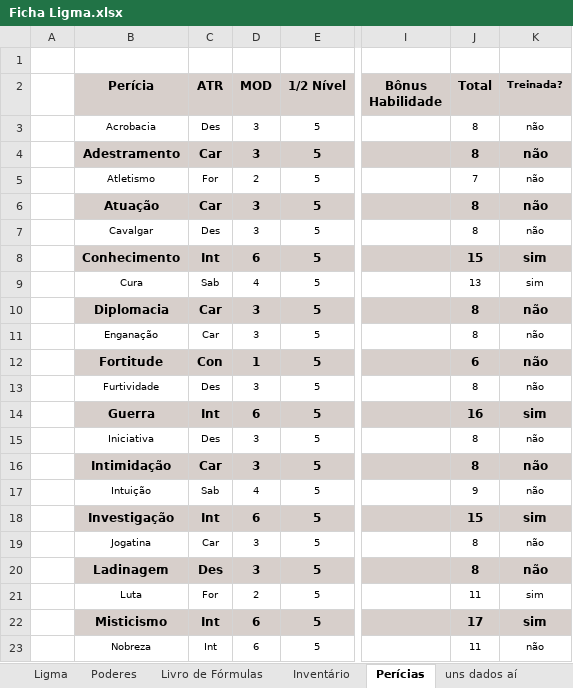
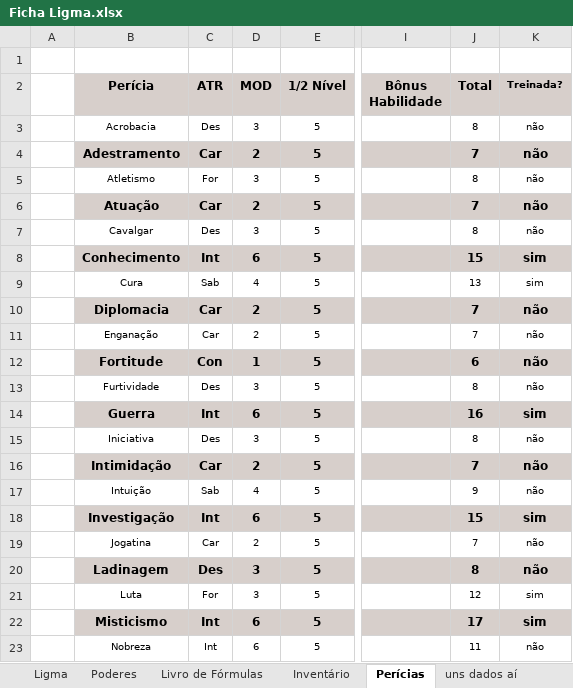
Before and after one commit to Dopanimekun/RPG, an Excel workbook: Fichas/Culto de Nidhogg/Ficha Ligma.xlsx, sheet Perícias, drawn as a sheet; only a part is shown, gaps mark what is left out; values as stored, in another font and other column widths than the file's, no borders; table styles not drawn; the diff names each change by its address in the sheet, - before the commit and + after, or states it on an @@ line.

```diff
--- a/Fichas/Culto de Nidhogg/Ficha Ligma.xlsx (sheet Perícias)
+++ b/Fichas/Culto de Nidhogg/Ficha Ligma.xlsx (sheet Perícias)
-D4 (MOD): 3
+D4 (MOD): 2
-J4 (Total): 8
+J4 (Total): 7
-D5 (MOD): 2
+D5 (MOD): 3
-J5 (Total): 7
+J5 (Total): 8
-D6 (MOD): 3
+D6 (MOD): 2
-J6 (Total): 8
+J6 (Total): 7
-D10:D11 (MOD): 3
+D10:D11 (MOD): 2
-J10:J11 (Total): 8
+J10:J11 (Total): 7
-D16 (MOD): 3
+D16 (MOD): 2
-J16 (Total): 8
+J16 (Total): 7
-D19 (MOD): 3
+D19 (MOD): 2
-J19 (Total): 8
+J19 (Total): 7
-D21 (MOD): 2
+D21 (MOD): 3
-J21 (Total): 11
+J21 (Total): 12
```
Also changed, not shown: sheet Inventário, sheet Ligma, sheet uns dados aí, Fichas/Tormenta/Ficha Cleber.xlsx.
